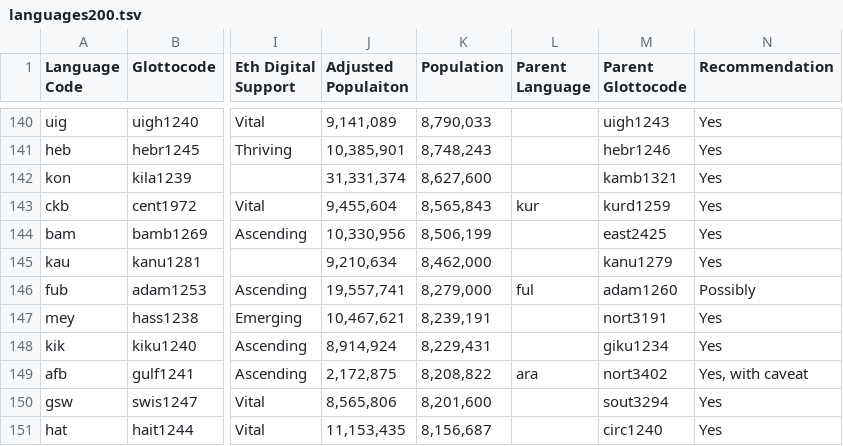
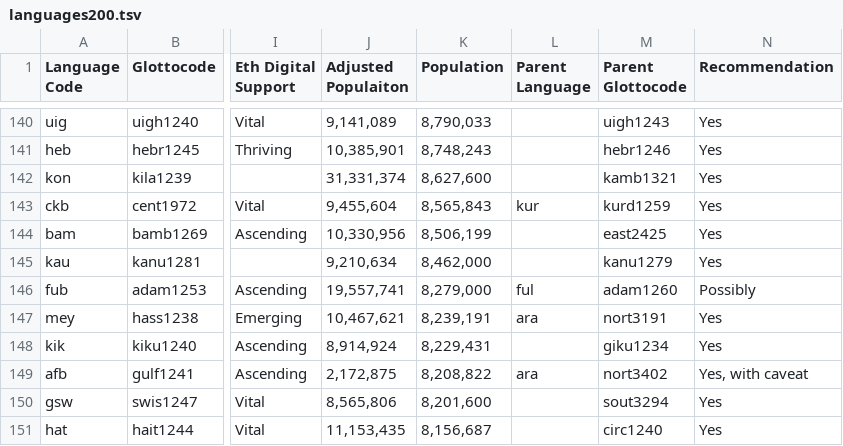
Before and after one commit to conradarcturus/lang-metadata, a TSV file: public/languages200.tsv, drawn as a sheet; only a part is shown, gaps mark what is left out; the diff names each change by its address in the sheet, - before the commit and + after, or states it on an @@ line.

```diff
--- a/public/languages200.tsv
+++ b/public/languages200.tsv
-L147 (Parent Language): (empty)
+L147 (Parent Language): ara
```
Also changed, not shown: public/iso/familiesToLanguages.tsv, public/languages.tsv, 1 other file.
